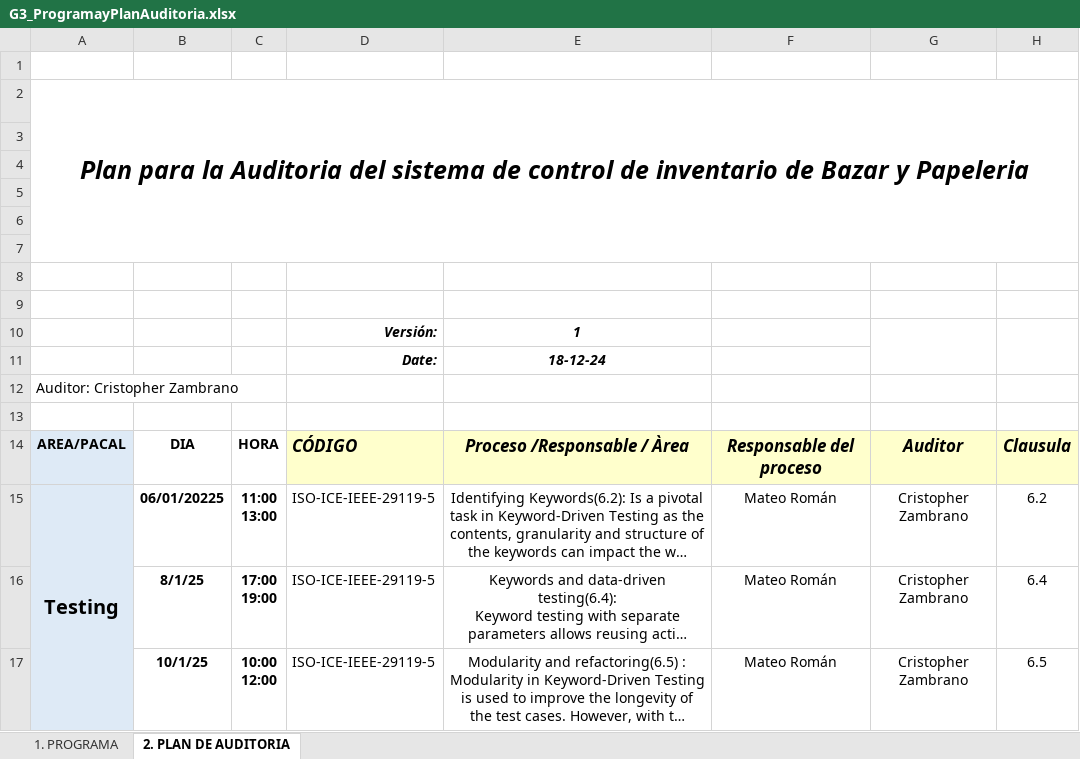
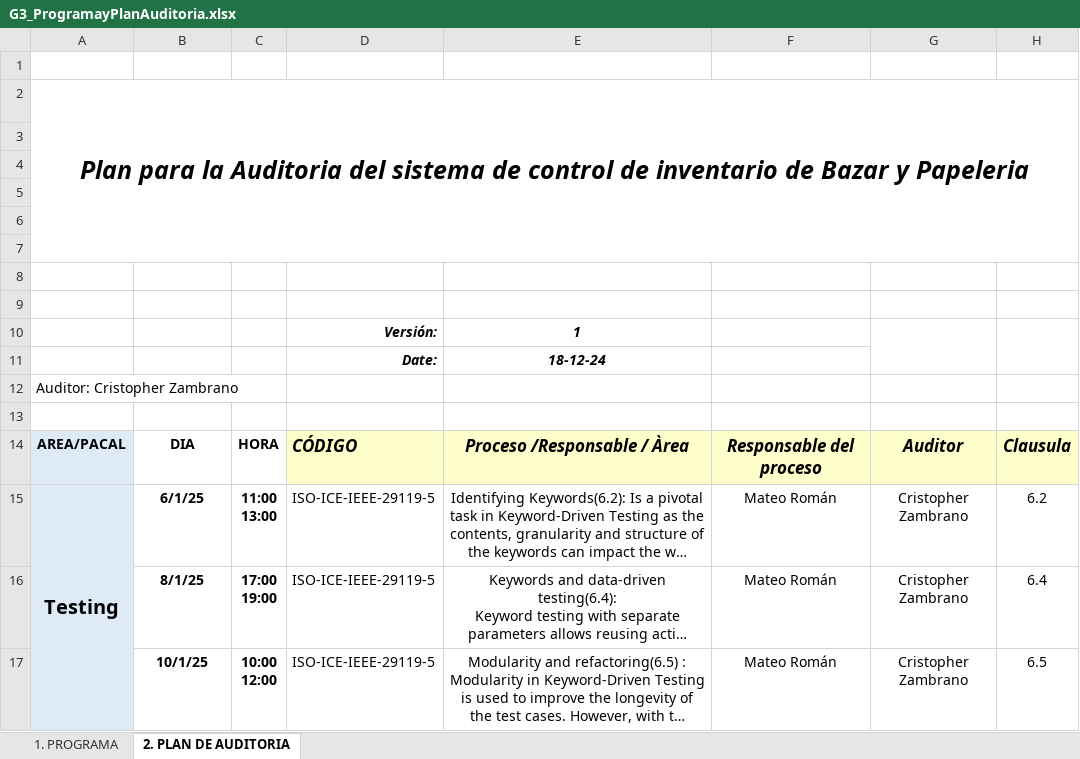
Before and after one commit to DavidCantunaMorales/2563_G3_ACSW, an Excel workbook: 02_Proyecto/09. Programa de Auditoria/G3_ProgramayPlanAuditoria.xlsx, sheet 2. PLAN DE AUDITORIA, drawn as a sheet; long unchanged cells end in …; values as stored, in another font and other column widths than the file's, no borders; the diff names each change by its address in the sheet, - before the commit and + after, or states it on an @@ line.

Commit message:
Correción año a 2025

```diff
--- a/02_Proyecto/09. Programa de Auditoria/G3_ProgramayPlanAuditoria.xlsx (sheet 2. PLAN DE AUDITORIA)
+++ b/02_Proyecto/09. Programa de Auditoria/G3_ProgramayPlanAuditoria.xlsx (sheet 2. PLAN DE AUDITORIA)
-B15: 06/01/20225
+B15: 6/1/25
```
